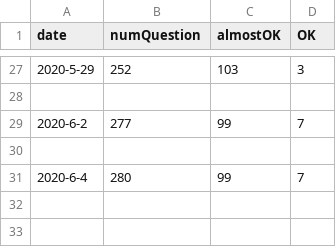
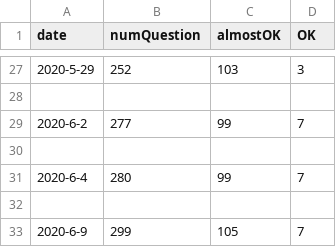
Before and after one commit to ryotakita/memoryStudy, a CSV file: history.csv, drawn as a sheet; only a part is shown, gaps mark what is left out.

```diff
--- a/history.csv
+++ b/history.csv
@@ -31 +31,3 @@ date,numQuestion,almostOK,OK
 2020-6-4,280,99,7
+
+2020-6-9,299,105,7
```
Also changed, not shown: lstQuestion.csv.
